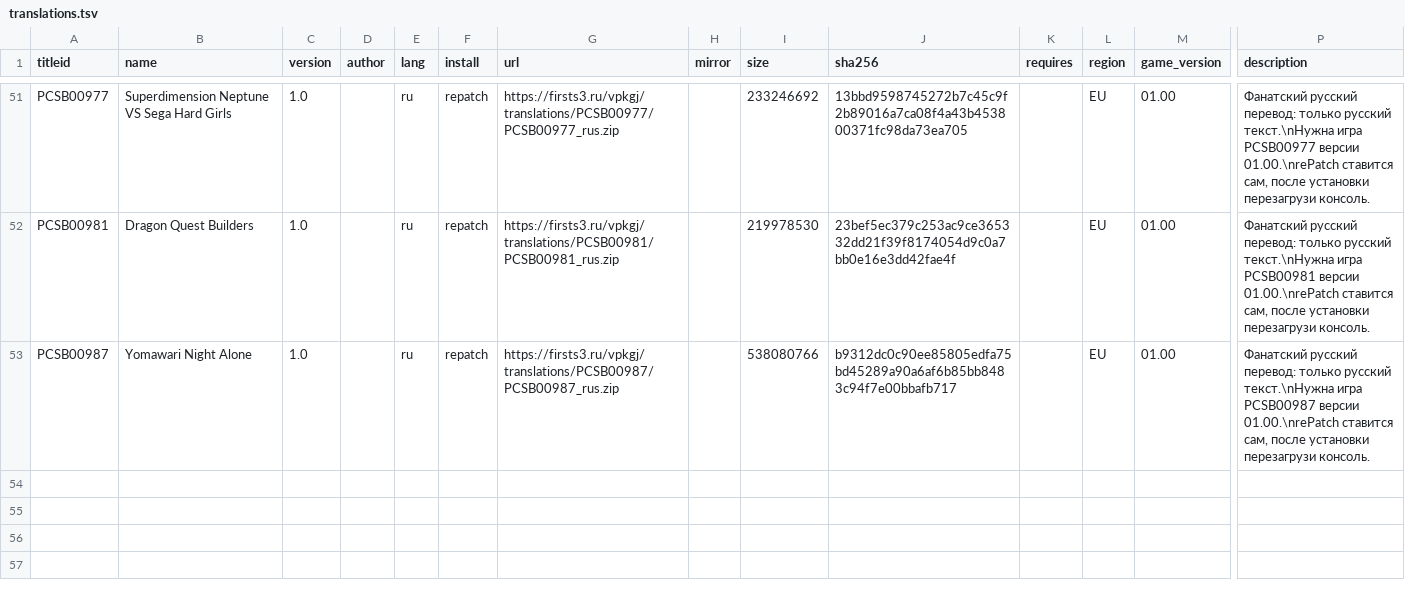
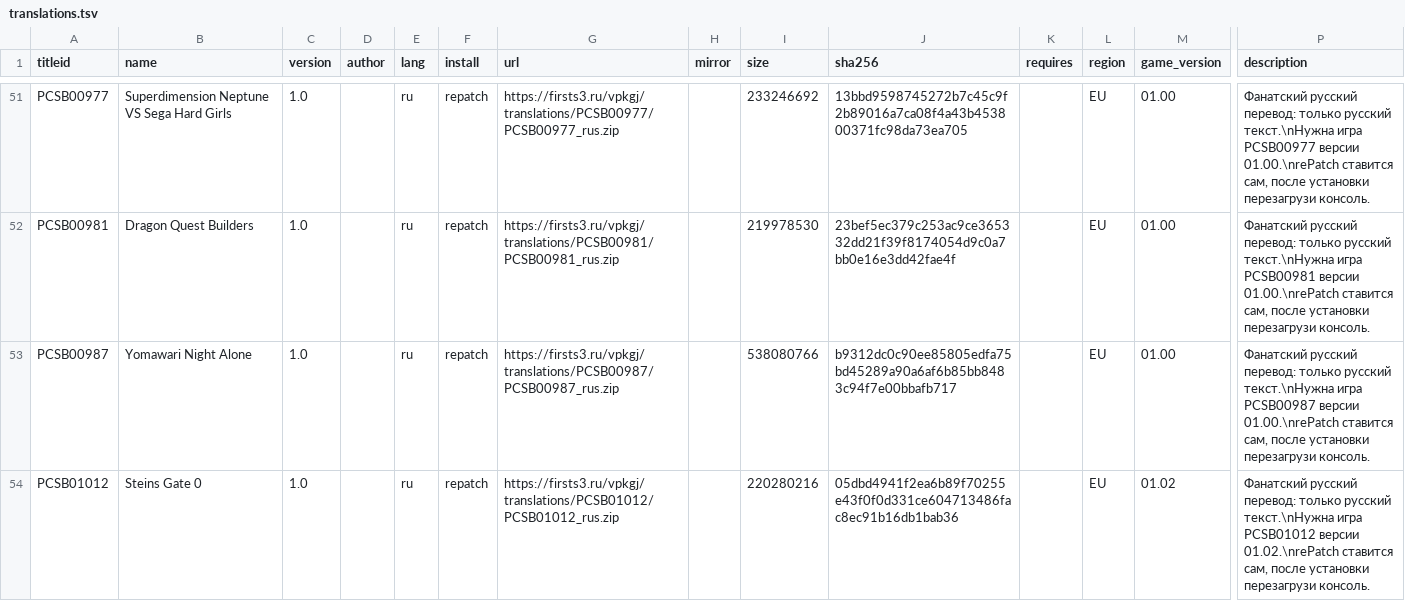
Before and after one commit to Risaro/vpkgj-db, a TSV file: catalog/translations.tsv, drawn as a sheet; only a part is shown, gaps mark what is left out; rows hold the shown columns only; the diff names each change by its address in the sheet, - before the commit and + after, or states it on an @@ line.

Commit message:
Avtoobnovlenie kataloga: novye data.zip i perevody

```diff
--- a/catalog/translations.tsv
+++ b/catalog/translations.tsv
+row 54: PCSB01012 | Steins Gate 0 | 1.0 |  | ru | repatch | https://firsts3.ru/vpkgj/translations/PCSB01012/PCSB01012_rus.zip |  | 220280216 | 05dbd4941f2ea6b89f70255e43f0f0d331ce604713486fac8ec91b16db1bab36 |  | EU | 01.02 | Фанатский русский перевод: только русский текст.\nНужна игра PCSB01012 версии 01.02.\nrePatch ставится сам, после установки перезагрузи консоль.
```
Also changed, not shown: 1 other file.
